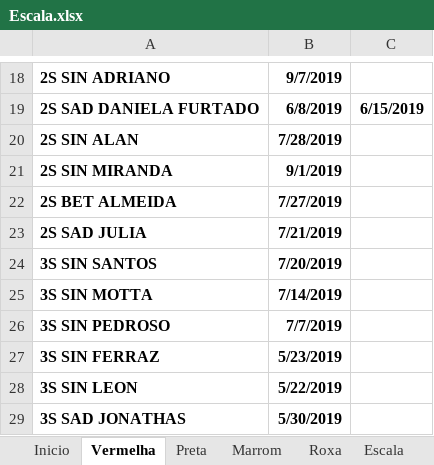
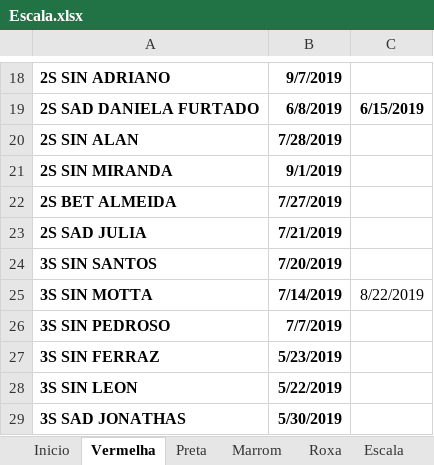
Before and after one commit to coelhocta/Escala, an Excel workbook: Escala.xlsx, sheet Vermelha, drawn as a sheet; only a part is shown, gaps mark what is left out; values as stored, in another font and other column widths than the file's, no borders; the diff names each change by its address in the sheet, - before the commit and + after, or states it on an @@ line.

```diff
--- a/Escala.xlsx (sheet Vermelha)
+++ b/Escala.xlsx (sheet Vermelha)
-C25: (empty)
+C25: 8/22/2019
```
Also changed, not shown: sheet Inicio, 2 other files.
